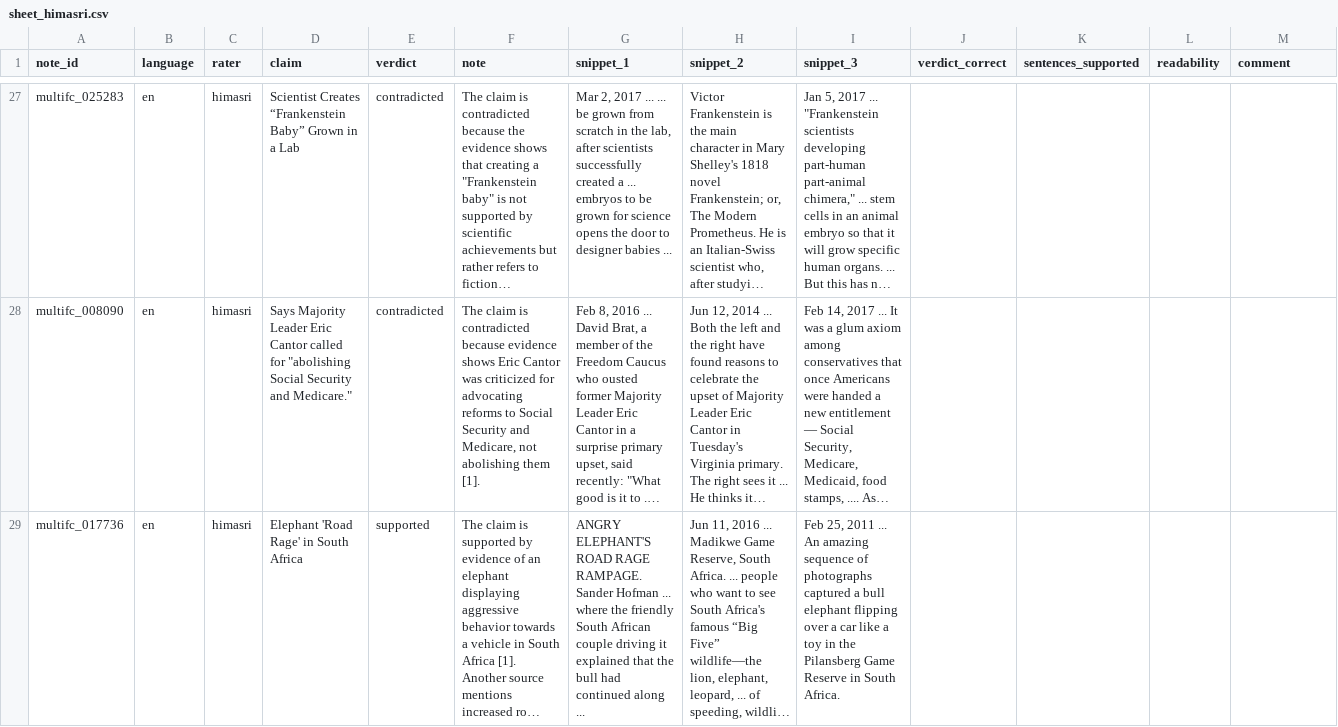
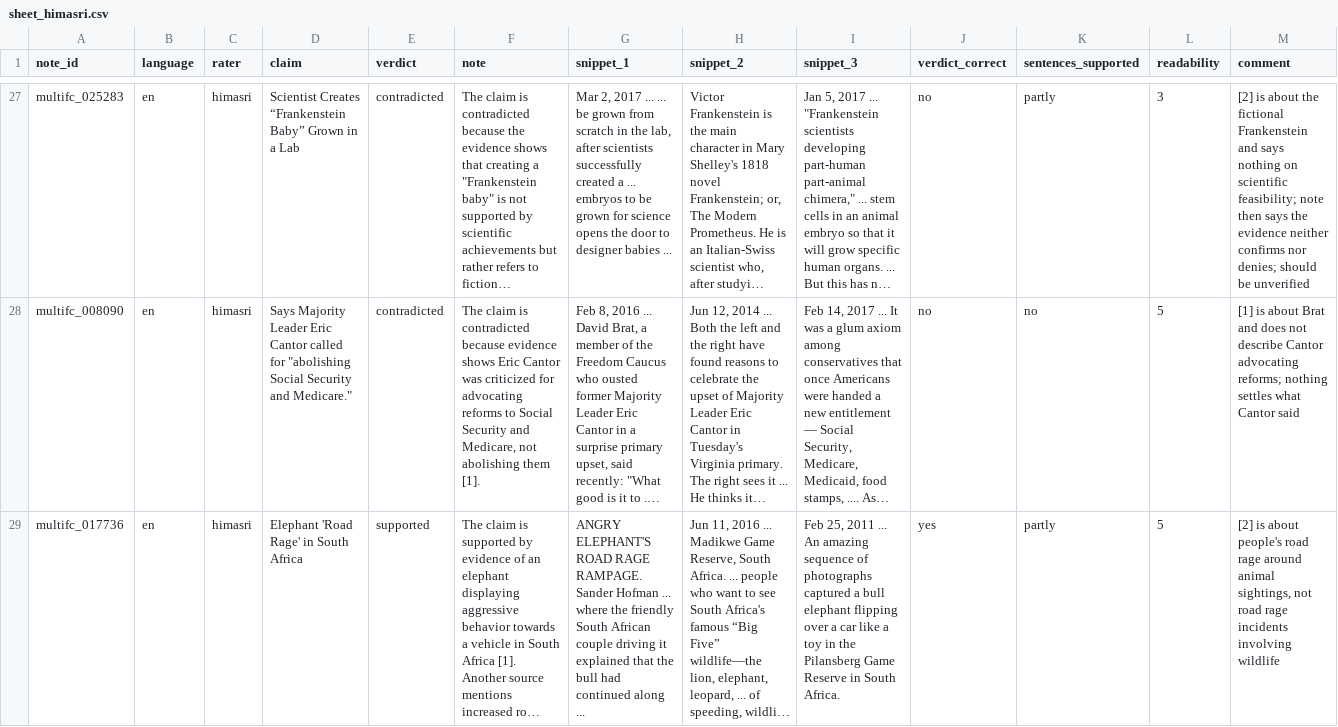
Before and after one commit to himaallu/Group-Project, a CSV file: results/T1/sheet_himasri.csv, drawn as a sheet; only a part is shown, gaps mark what is left out; long unchanged cells end in …; the diff covers the shown part only; the diff names each change by its address in the sheet, - before the commit and + after, or states it on an @@ line.

```diff
--- a/results/T1/sheet_himasri.csv
+++ b/results/T1/sheet_himasri.csv
-J27:J28 (verdict_correct): (empty)
+J27:J28 (verdict_correct): no
-K27 (sentences_supported): (empty)
+K27 (sentences_supported): partly
-L27 (readability): (empty)
+L27 (readability): 3
-M27 (comment): (empty)
+M27 (comment): [2] is about the fictional Frankenstein and says nothing on scientific feasibility; note then says the evidence neither confirms nor denies; should be unverified
-K28 (sentences_supported): (empty)
+K28 (sentences_supported): no
-L28:L29 (readability): (empty)
+L28:L29 (readability): 5
-M28 (comment): (empty)
+M28 (comment): [1] is about Brat and does not describe Cantor advocating reforms; nothing settles what Cantor said
-J29 (verdict_correct): (empty)
+J29 (verdict_correct): yes
-K29 (sentences_supported): (empty)
+K29 (sentences_supported): partly
-M29 (comment): (empty)
+M29 (comment): [2] is about people's road rage around animal sightings, not road rage incidents involving wildlife
```
Also changed, not shown: 146 edited cells elsewhere in this file, results/H4/handcheck_himasri.csv, 1 other file.
